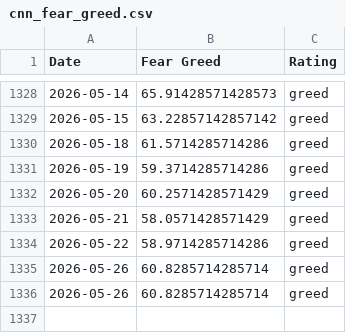
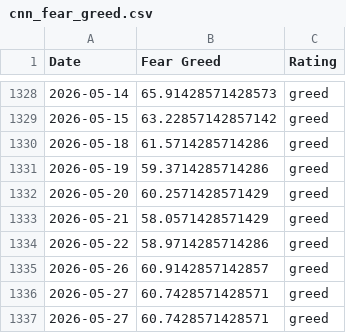
Before and after one commit to sln-crayfish/fear-greed-data, a CSV file: datasets/cnn_fear_greed.csv, drawn as a sheet; only a part is shown, gaps mark what is left out.

```diff
--- a/datasets/cnn_fear_greed.csv
+++ b/datasets/cnn_fear_greed.csv
@@ -1334,3 +1334,4 @@ Date,Fear Greed,Rating
 2026-05-22,58.9714285714286,greed
-2026-05-26,60.8285714285714,greed
-2026-05-26,60.8285714285714,greed
+2026-05-26,60.9142857142857,greed
+2026-05-27,60.7428571428571,greed
+2026-05-27,60.7428571428571,greed
```
Also changed, not shown: fear-greed.csv, 1 other file.
